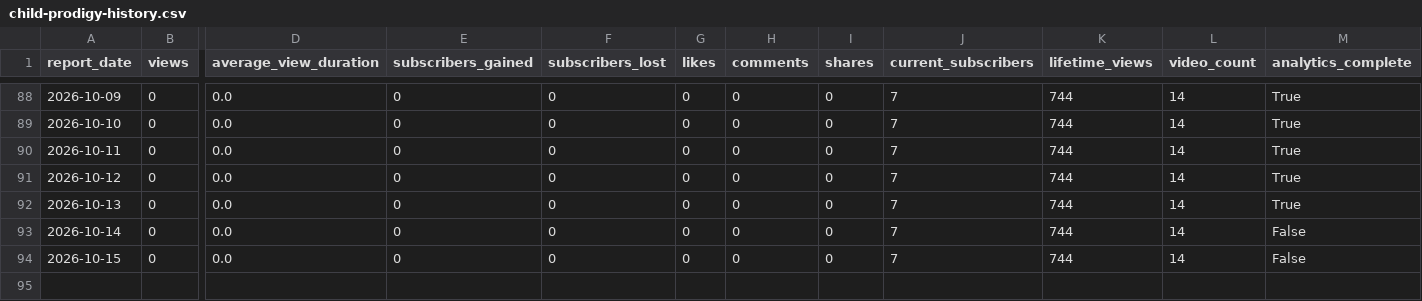
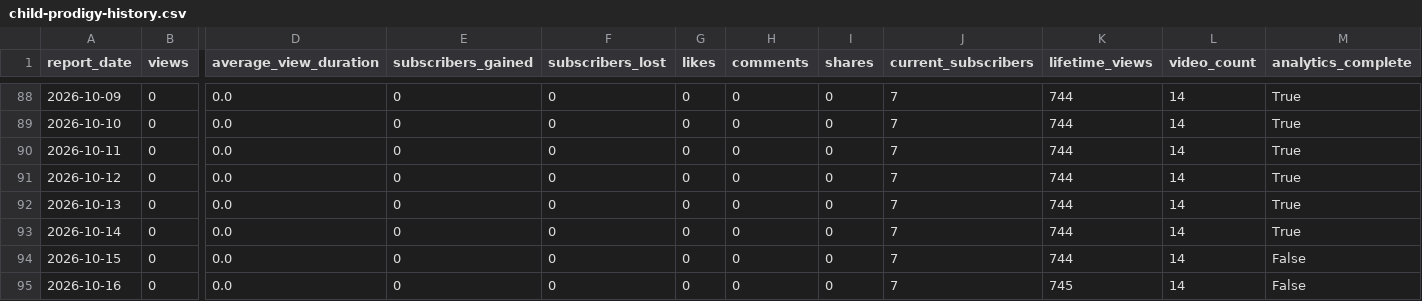
Before and after one commit to g124578f-cmyk/youtube-ai-manager, a CSV file: data/child-prodigy-history.csv, drawn as a sheet; only a part is shown, gaps mark what is left out; rows hold the shown columns only; the diff names each change by its address in the sheet, - before the commit and + after, or states it on an @@ line.

```diff
--- a/data/child-prodigy-history.csv
+++ b/data/child-prodigy-history.csv
-M93 (analytics_complete): False
+M93 (analytics_complete): True
+row 95: 2026-10-16 | 0 | 0.0 | 0 | 0 | 0 | 0 | 0 | 7 | 745 | 14 | False
```
Also changed, not shown: data/aurix-history.csv, data/betty-history.csv, 13 other files.
